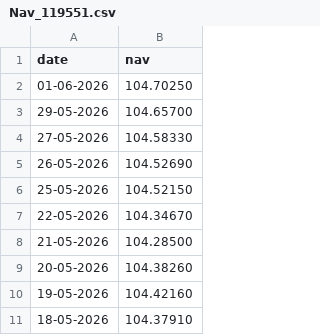
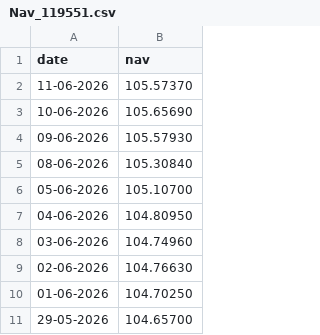
Before and after one commit to Lakshya-030/bluestone-mf-capstone, a CSV file: Data/Raw/Nav_119551.csv, drawn as a sheet; only a part is shown; the shorter side is filled out with more unchanged rows.

```diff
--- a/Data/Raw/Nav_119551.csv
+++ b/Data/Raw/Nav_119551.csv
@@ -1,2 +1,10 @@
 date,nav
+11-06-2026,105.57370
+10-06-2026,105.65690
+09-06-2026,105.57930
+08-06-2026,105.30840
+05-06-2026,105.10700
+04-06-2026,104.80950
+03-06-2026,104.74960
+02-06-2026,104.76630
 01-06-2026,104.70250
```
Also changed, not shown: Data/Raw/Nav_118632.csv, Data/Raw/Nav_119092.csv, 16 other files.
